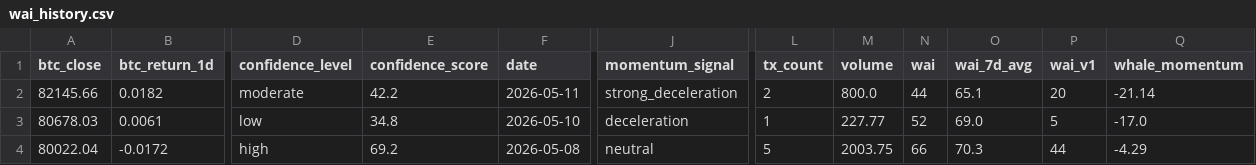
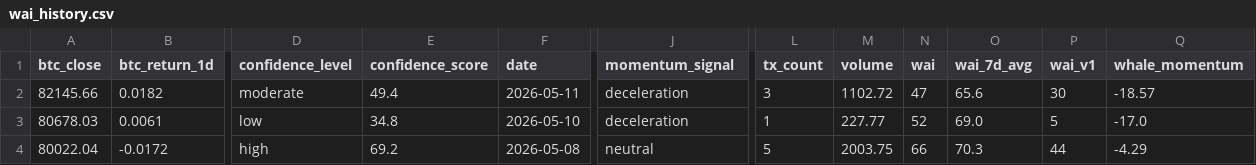
Before and after one commit to Whale-Activity-Analysis/wai-backend, a CSV file: data/wai_history.csv, drawn as a sheet; only a part is shown, gaps mark what is left out; the diff names each change by its address in the sheet, - before the commit and + after, or states it on an @@ line.

```diff
--- a/data/wai_history.csv
+++ b/data/wai_history.csv
-E2 (confidence_score): 42.2
+E2 (confidence_score): 49.4
-J2 (momentum_signal): strong_deceleration
+J2 (momentum_signal): deceleration
-L2 (tx_count): 2
+L2 (tx_count): 3
-M2 (volume): 800.0
+M2 (volume): 1102.72
-N2 (wai): 44
+N2 (wai): 47
-O2 (wai_7d_avg): 65.1
+O2 (wai_7d_avg): 65.6
-P2 (wai_v1): 20
+P2 (wai_v1): 30
-Q2 (whale_momentum): -21.14
+Q2 (whale_momentum): -18.57
```
Also changed, not shown: 1 other file.
